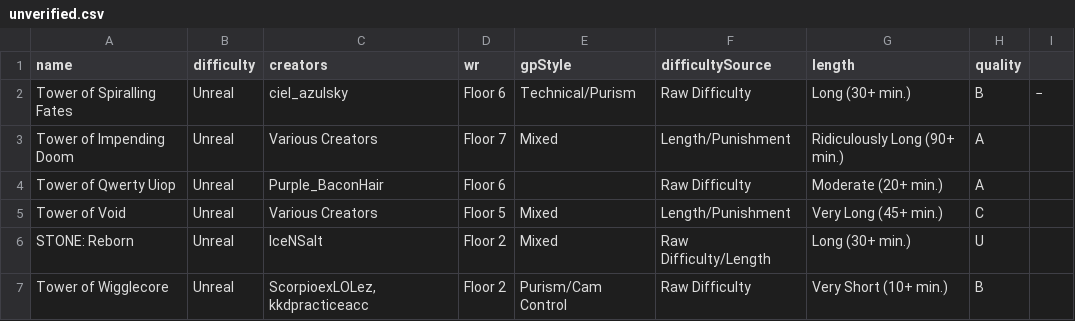
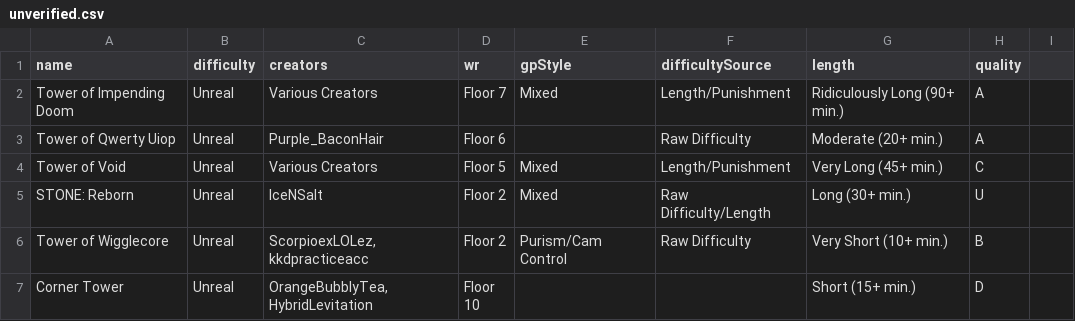
Before and after one commit to Agelio4/JToH-Top-Towers2, a CSV file: src/data/unverified.csv, drawn as a sheet; only a part is shown; the shorter side is filled out with more unchanged rows; the diff names each change by its address in the sheet, - before the commit and + after, or states it on an @@ line.

```diff
--- a/src/data/unverified.csv
+++ b/src/data/unverified.csv
-row 2: Tower of Spiralling Fates | Unreal | ciel_azulsky | Floor 6 | Technical/Purism | Raw Difficulty | Long (30+ min.) | B | −
```
Also changed, not shown: src/data/legacy.csv, src/data/list.csv, 3 other files.
